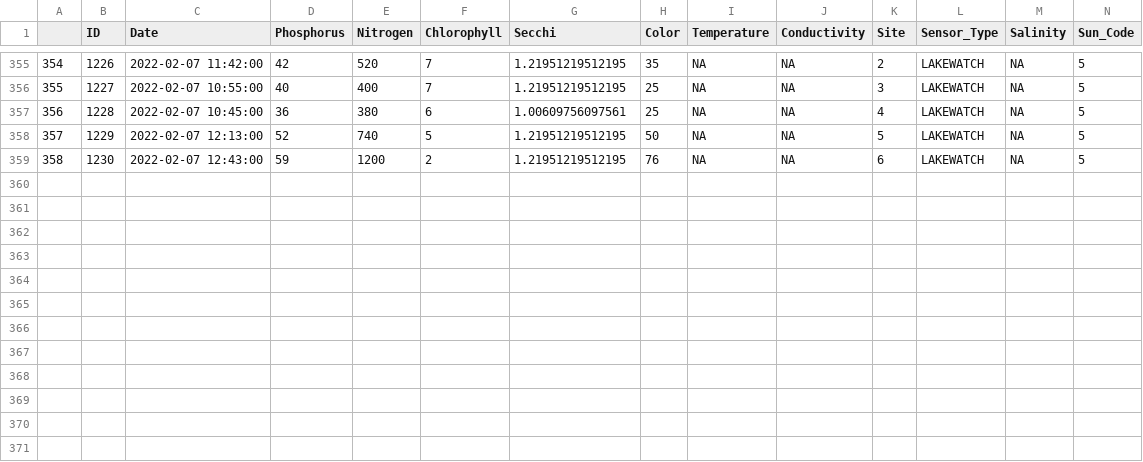
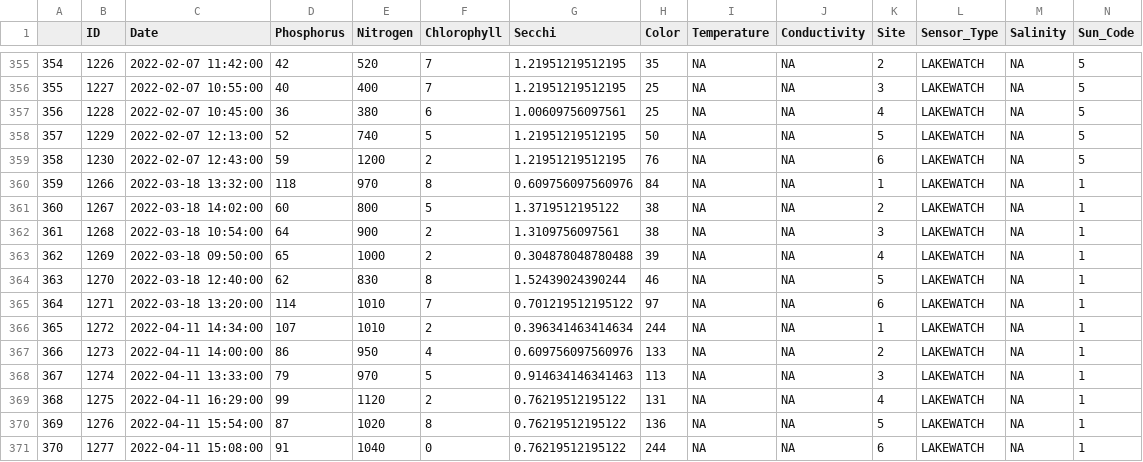
Before and after one commit to LCRoysterproject/wq_lcr_shiny_app, a CSV file: wq_lcr_shiny_app/data/lakewatch.csv, drawn as a sheet; only a part is shown, gaps mark what is left out; rows hold the shown columns only; the diff names each change by its address in the sheet, - before the commit and + after, or states it on an @@ line.

Commit message:
Updating wq obs and lakewatch.

```diff
--- a/wq_lcr_shiny_app/data/lakewatch.csv
+++ b/wq_lcr_shiny_app/data/lakewatch.csv
+row 360: 359 | 1266 | 2022-03-18 13:32:00 | 118 | 970 | 8 | 0.609756097560976 | 84 | NA | NA | 1 | LAKEWATCH | NA | 1
+row 361: 360 | 1267 | 2022-03-18 14:02:00 | 60 | 800 | 5 | 1.3719512195122 | 38 | NA | NA | 2 | LAKEWATCH | NA | 1
+row 362: 361 | 1268 | 2022-03-18 10:54:00 | 64 | 900 | 2 | 1.3109756097561 | 38 | NA | NA | 3 | LAKEWATCH | NA | 1
+row 363: 362 | 1269 | 2022-03-18 09:50:00 | 65 | 1000 | 2 | 0.304878048780488 | 39 | NA | NA | 4 | LAKEWATCH | NA | 1
+row 364: 363 | 1270 | 2022-03-18 12:40:00 | 62 | 830 | 8 | 1.52439024390244 | 46 | NA | NA | 5 | LAKEWATCH | NA | 1
+row 365: 364 | 1271 | 2022-03-18 13:20:00 | 114 | 1010 | 7 | 0.701219512195122 | 97 | NA | NA | 6 | LAKEWATCH | NA | 1
+row 366: 365 | 1272 | 2022-04-11 14:34:00 | 107 | 1010 | 2 | 0.396341463414634 | 244 | NA | NA | 1 | LAKEWATCH | NA | 1
+row 367: 366 | 1273 | 2022-04-11 14:00:00 | 86 | 950 | 4 | 0.609756097560976 | 133 | NA | NA | 2 | LAKEWATCH | NA | 1
+row 368: 367 | 1274 | 2022-04-11 13:33:00 | 79 | 970 | 5 | 0.914634146341463 | 113 | NA | NA | 3 | LAKEWATCH | NA | 1
+row 369: 368 | 1275 | 2022-04-11 16:29:00 | 99 | 1120 | 2 | 0.76219512195122 | 131 | NA | NA | 4 | LAKEWATCH | NA | 1
+row 370: 369 | 1276 | 2022-04-11 15:54:00 | 87 | 1020 | 8 | 0.76219512195122 | 136 | NA | NA | 5 | LAKEWATCH | NA | 1
+row 371: 370 | 1277 | 2022-04-11 15:08:00 | 91 | 1040 | 0 | 0.76219512195122 | 244 | NA | NA | 6 | LAKEWATCH | NA | 1
```
Also changed, not shown: wq_lcr_shiny_app/data/lab.csv, 3 other files.
